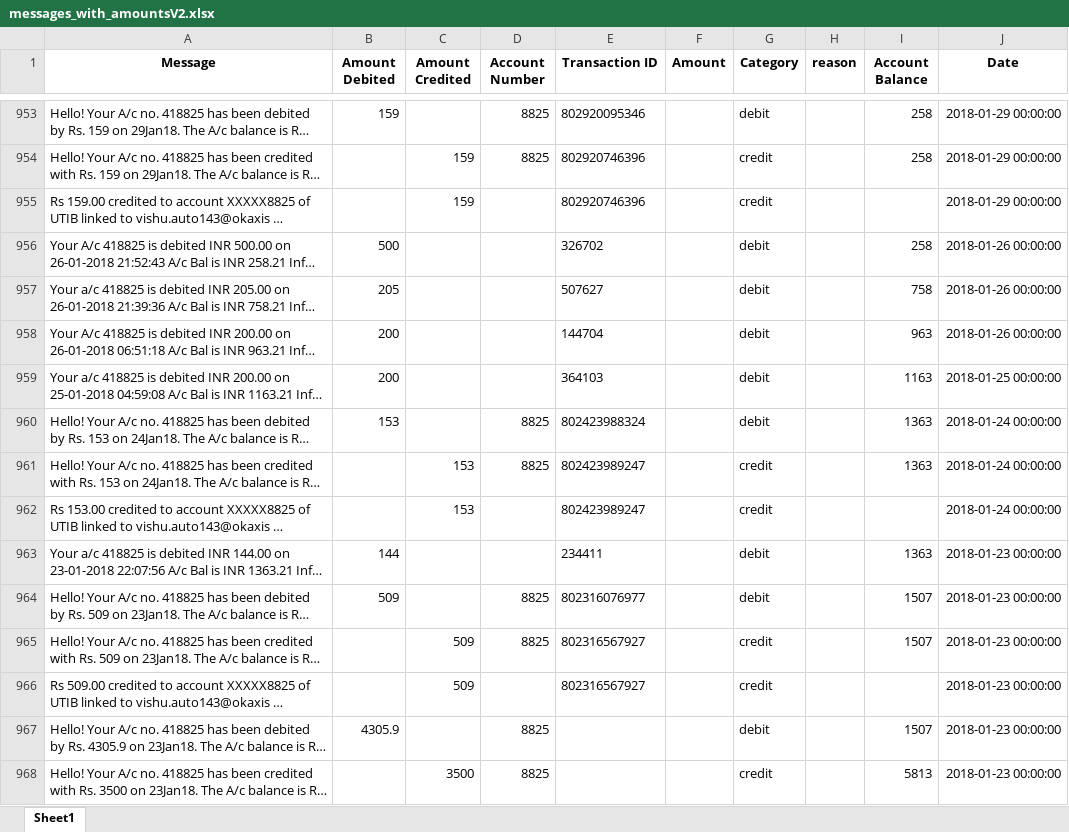
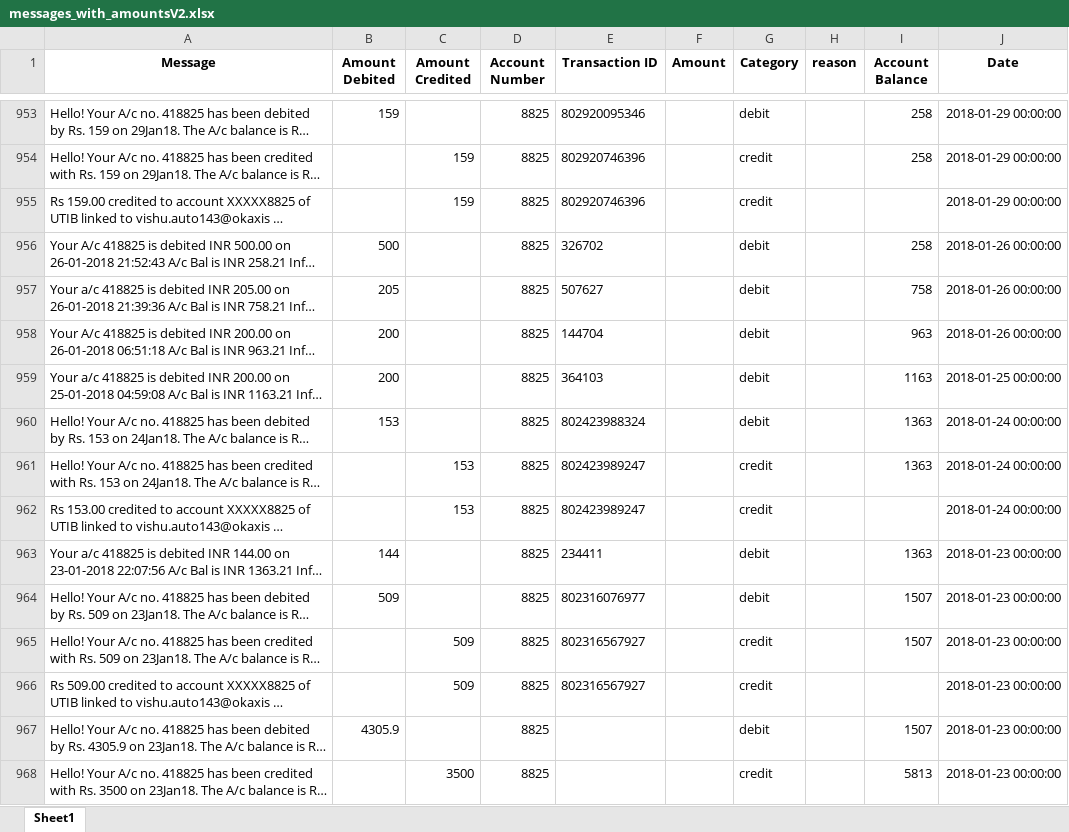
Before and after one commit to HueyTechInfra/sms_parser, an Excel workbook: messages_with_amountsV2.xlsx, sheet Sheet1, drawn as a sheet; only a part is shown, gaps mark what is left out; long unchanged cells end in …; values as stored, in another font and other column widths than the file's, no borders; the diff covers the shown part only; the diff names each change by its address in the sheet, - before the commit and + after, or states it on an @@ line.

Commit message:
worked on salary part and updated account number regex

```diff
--- a/messages_with_amountsV2.xlsx (sheet Sheet1)
+++ b/messages_with_amountsV2.xlsx (sheet Sheet1)
-D955:D959 (Account Number): (empty)
+D955:D959 (Account Number): 8825
-D962:D963 (Account Number): (empty)
+D962:D963 (Account Number): 8825
-D966 (Account Number): (empty)
+D966 (Account Number): 8825
```
Also changed, not shown: 1039 edited cells elsewhere in this sheet, 4 other files.
